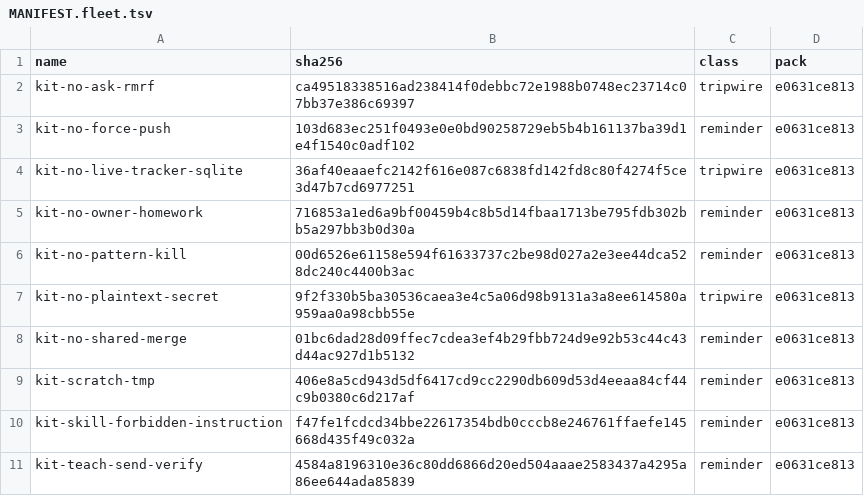
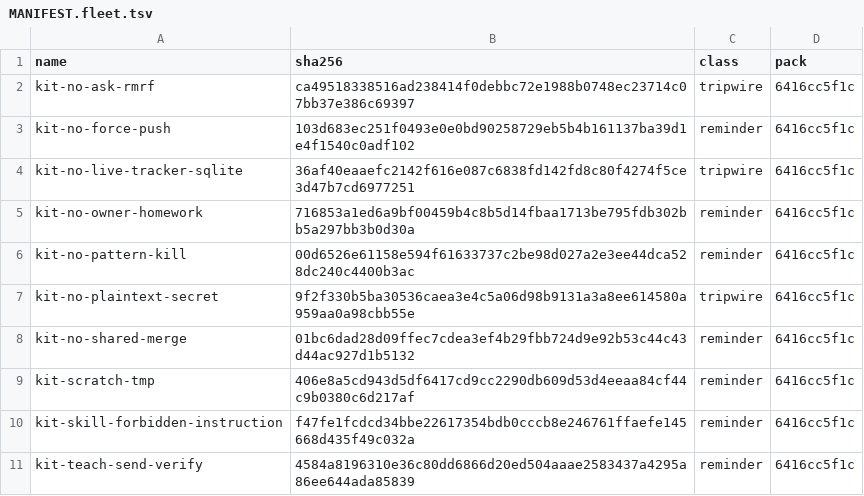
Before and after one commit to JYeswak/omp-kit-companion, a TSV file: MANIFEST.fleet.tsv, drawn as a sheet.

Commit message:
chore(manifest): refresh fleet pack provenance [test]
Bead: ompkit-m2ww.1

Supersedes: e79cf294bbc41c49d7fe398ef4bcd141f0f3f2ed

```diff
--- a/MANIFEST.fleet.tsv
+++ b/MANIFEST.fleet.tsv
@@ -1,11 +1,11 @@
 name	sha256	class	pack
-kit-no-ask-rmrf	ca49518338516ad238414f0debbc72e1988b0748ec23714c07bb37e386c69397	tripwire	e0631ce813
-kit-no-force-push	103d683ec251f0493e0e0bd90258729eb5b4b161137ba39d1e4f1540c0adf102	reminder	e0631ce813
-kit-no-live-tracker-sqlite	36af40eaaefc2142f616e087c6838fd142fd8c80f4274f5ce3d47b7cd6977251	tripwire	e0631ce813
-kit-no-owner-homework	716853a1ed6a9bf00459b4c8b5d14fbaa1713be795fdb302bb5a297bb3b0d30a	reminder	e0631ce813
-kit-no-pattern-kill	00d6526e61158e594f61633737c2be98d027a2e3ee44dca528dc240c4400b3ac	reminder	e0631ce813
-kit-no-plaintext-secret	9f2f330b5ba30536caea3e4c5a06d98b9131a3a8ee614580a959aa0a98cbb55e	tripwire	e0631ce813
-kit-no-shared-merge	01bc6dad28d09ffec7cdea3ef4b29fbb724d9e92b53c44c43d44ac927d1b5132	reminder	e0631ce813
-kit-scratch-tmp	406e8a5cd943d5df6417cd9cc2290db609d53d4eeaa84cf44c9b0380c6d217af	reminder	e0631ce813
-kit-skill-forbidden-instruction	f47fe1fcdcd34bbe22617354bdb0cccb8e246761ffaefe145668d435f49c032a	reminder	e0631ce813
-kit-teach-send-verify	4584a8196310e36c80dd6866d20ed504aaae2583437a4295a86ee644ada85839	reminder	e0631ce813
+kit-no-ask-rmrf	ca49518338516ad238414f0debbc72e1988b0748ec23714c07bb37e386c69397	tripwire	6416cc5f1c
+kit-no-force-push	103d683ec251f0493e0e0bd90258729eb5b4b161137ba39d1e4f1540c0adf102	reminder	6416cc5f1c
+kit-no-live-tracker-sqlite	36af40eaaefc2142f616e087c6838fd142fd8c80f4274f5ce3d47b7cd6977251	tripwire	6416cc5f1c
+kit-no-owner-homework	716853a1ed6a9bf00459b4c8b5d14fbaa1713be795fdb302bb5a297bb3b0d30a	reminder	6416cc5f1c
+kit-no-pattern-kill	00d6526e61158e594f61633737c2be98d027a2e3ee44dca528dc240c4400b3ac	reminder	6416cc5f1c
+kit-no-plaintext-secret	9f2f330b5ba30536caea3e4c5a06d98b9131a3a8ee614580a959aa0a98cbb55e	tripwire	6416cc5f1c
+kit-no-shared-merge	01bc6dad28d09ffec7cdea3ef4b29fbb724d9e92b53c44c43d44ac927d1b5132	reminder	6416cc5f1c
+kit-scratch-tmp	406e8a5cd943d5df6417cd9cc2290db609d53d4eeaa84cf44c9b0380c6d217af	reminder	6416cc5f1c
+kit-skill-forbidden-instruction	f47fe1fcdcd34bbe22617354bdb0cccb8e246761ffaefe145668d435f49c032a	reminder	6416cc5f1c
+kit-teach-send-verify	4584a8196310e36c80dd6866d20ed504aaae2583437a4295a86ee644ada85839	reminder	6416cc5f1c
```
